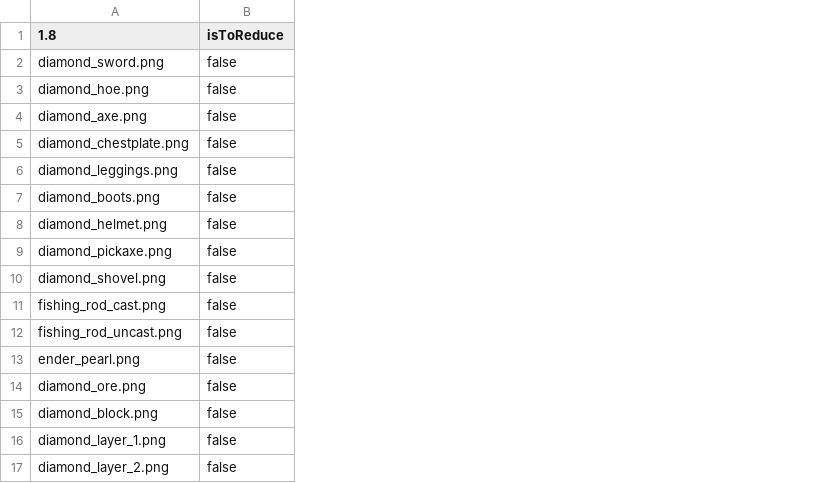
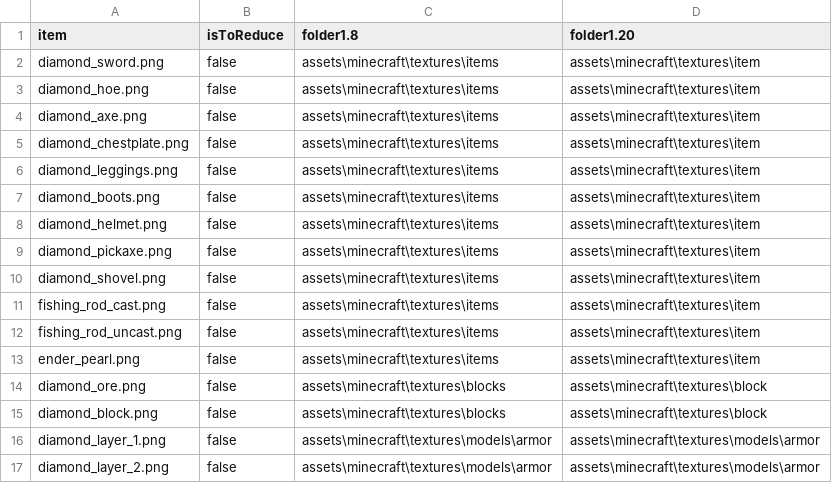
Before and after one commit to toobbiiaass/Recolor, a CSV file: Recolor/bin/Debug/net7.0-windows/items.csv, drawn as a sheet; the diff names each change by its address in the sheet, - before the commit and + after, or states it on an @@ line.

```diff
--- a/Recolor/bin/Debug/net7.0-windows/items.csv
+++ b/Recolor/bin/Debug/net7.0-windows/items.csv
+column C (folder1.8), rows 2-17: assets\minecraft\textures\items | assets\minecraft\textures\items | assets\minecraft\textures\items | assets\minecraft\textures\items | assets\minecraft\textures\items | assets\minecraft\textures\items | assets\minecraft\textures\items | assets\minecraft\textures\items | assets\minecraft\textures\items | assets\minecraft\textures\items | assets\minecraft\textures\items | assets\minecraft\textures\items | assets\minecraft\textures\blocks | assets\minecraft\textures\blocks | assets\minecraft\textures\models\armor | assets\minecraft\textures\models\armor
+column D (folder1.20), rows 2-17: assets\minecraft\textures\item | assets\minecraft\textures\item | assets\minecraft\textures\item | assets\minecraft\textures\item | assets\minecraft\textures\item | assets\minecraft\textures\item | assets\minecraft\textures\item | assets\minecraft\textures\item | assets\minecraft\textures\item | assets\minecraft\textures\item | assets\minecraft\textures\item | assets\minecraft\textures\item | assets\minecraft\textures\block | assets\minecraft\textures\block | assets\minecraft\textures\models\armor | assets\minecraft\textures\models\armor
-A1: 1.8
+A1: item
```
Also changed, not shown: Recolor/items.csv, 37 other files.
